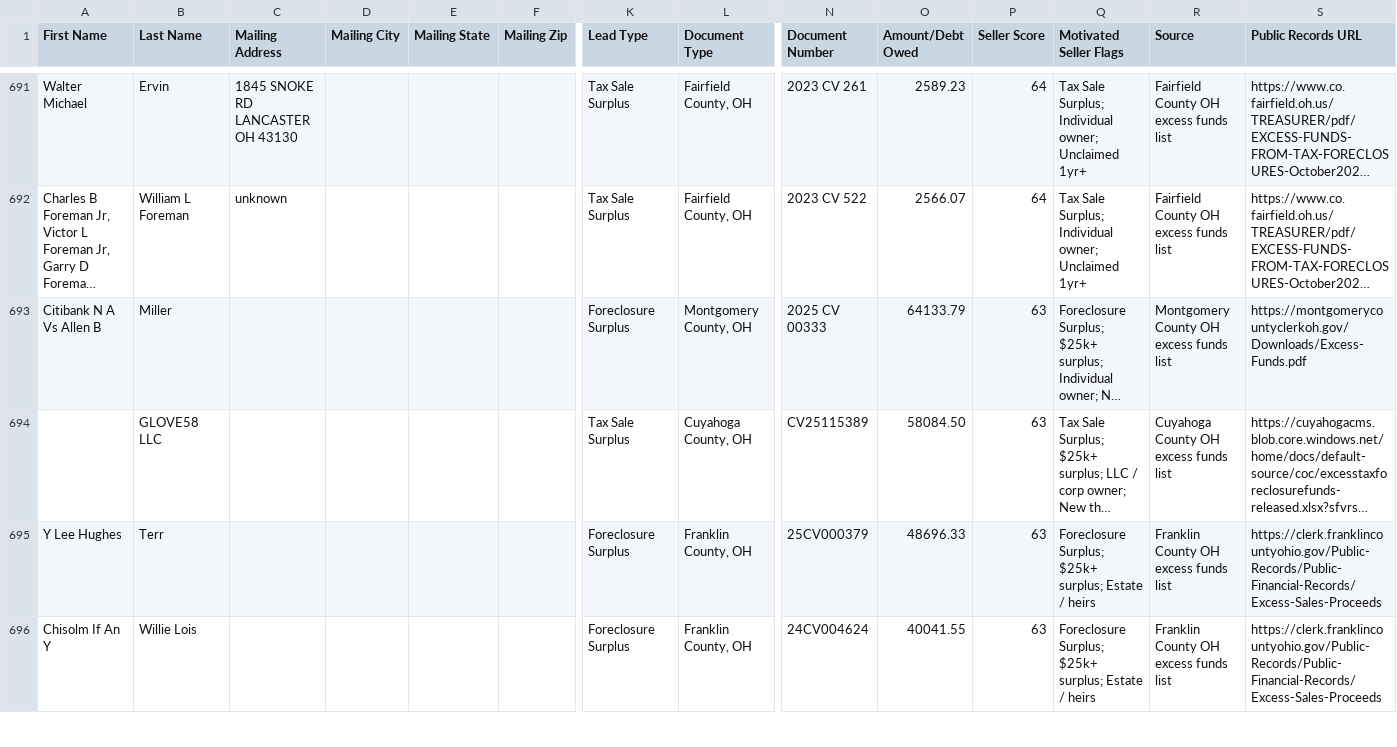
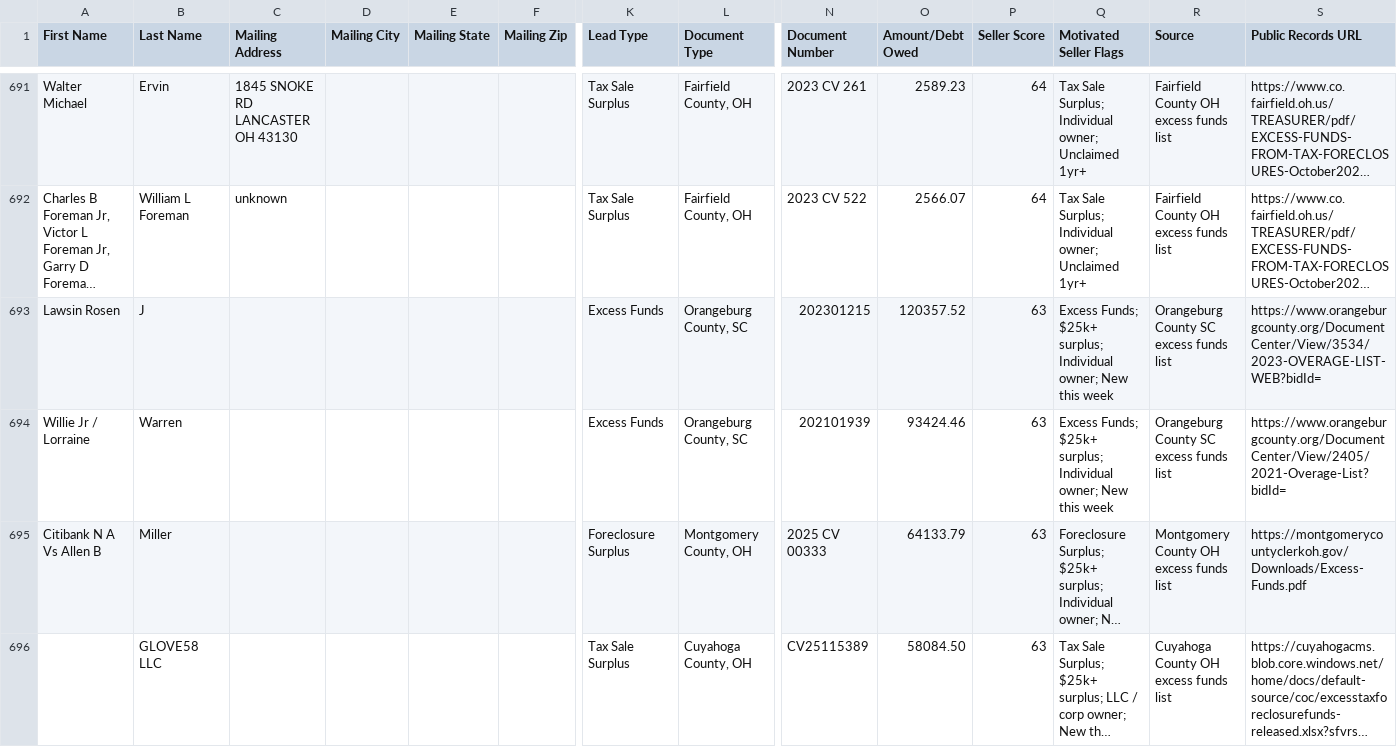
Before and after one commit to mauricewilli572000-cloud/excess-funds-national, a CSV file: dashboard/feeds/top_ghl.csv, drawn as a sheet; only a part is shown, gaps mark what is left out; the shorter side is filled out with more unchanged rows; long unchanged cells end in …; rows hold the shown columns only; the diff covers the shown part only; the diff names each change by its address in the sheet, - before the commit and + after, or states it on an @@ line.

```diff
--- a/dashboard/feeds/top_ghl.csv
+++ b/dashboard/feeds/top_ghl.csv
+row 693: Lawsin Rosen | J |  |  |  |  | Excess Funds | Orangeburg County, SC | 202301215 | 120357.52 | 63 | Excess Funds; $25k+ surplus; Individual owner; New this week | Orangeburg County SC excess funds list | https://www.orangeburgcounty.org/DocumentCenter/View/3534/2023-OVERAGE-LIST-WEB?bidId=
+row 694: Willie Jr / Lorraine | Warren |  |  |  |  | Excess Funds | Orangeburg County, SC | 202101939 | 93424.46 | 63 | Excess Funds; $25k+ surplus; Individual owner; New this week | Orangeburg County SC excess funds list | https://www.orangeburgcounty.org/DocumentCenter/View/2405/2021-Overage-List?bidId=
```
Also changed, not shown: 2 added rows and 4 removed rows elsewhere in this file, 19 other files.
